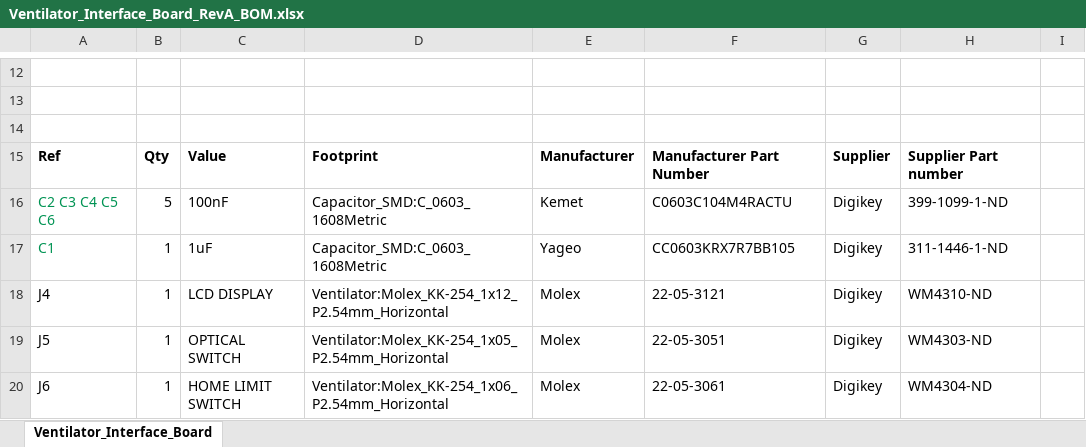
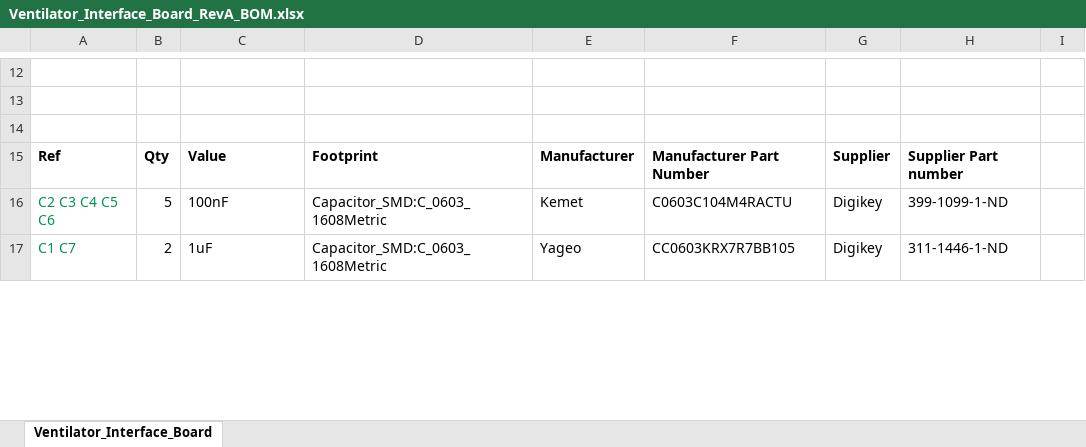
Before and after one commit to devtank-ltd/prevail-ny_ventilator_interface_board, an Excel workbook: Ventilator_Interface_Board_RevA_BOM.xlsx, sheet Ventilator_Interface_Board, drawn as a sheet; only a part is shown, gaps mark what is left out; values as stored, in another font and other column widths than the file's, no borders; removed rows and columns are numbered as before the commit, all else as after; the diff covers the shown part only; the diff names each change by its address in the sheet, - before the commit and + after, or states it on an @@ line.

```diff
--- a/Ventilator_Interface_Board_RevA_BOM.xlsx (sheet Ventilator_Interface_Board)
+++ b/Ventilator_Interface_Board_RevA_BOM.xlsx (sheet Ventilator_Interface_Board)
-A17: C1
+A17: C1 C7
-B17: 1
+B17: 2
-row 18: J4 | 1 | LCD DISPLAY | Ventilator:Molex_KK-254_1x12_P2.54mm_Horizontal | Molex | 22-05-3121 | Digikey | WM4310-ND
-row 19: J5 | 1 | OPTICAL SWITCH | Ventilator:Molex_KK-254_1x05_P2.54mm_Horizontal | Molex | 22-05-3051 | Digikey | WM4303-ND
-row 20: J6 | 1 | HOME LIMIT SWITCH | Ventilator:Molex_KK-254_1x06_P2.54mm_Horizontal | Molex | 22-05-3061 | Digikey | WM4304-ND
```
Also changed, not shown: 4 added rows, 3 removed rows, 12 edited cells and cell formats elsewhere in this sheet, 12 other files.
